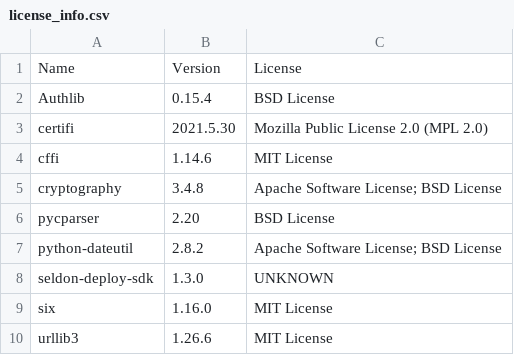
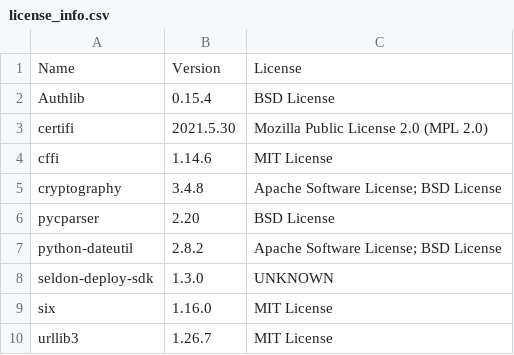
Before and after one commit to SeldonIO/seldon-deploy-sdk, a CSV file: python/licenses/license_info.csv, drawn as a sheet.

```diff
--- a/python/licenses/license_info.csv
+++ b/python/licenses/license_info.csv
@@ -9,2 +9,2 @@
 "six","1.16.0","MIT License"
-"urllib3","1.26.6","MIT License"
+"urllib3","1.26.7","MIT License"
```
Also changed, not shown: 2 other files.
